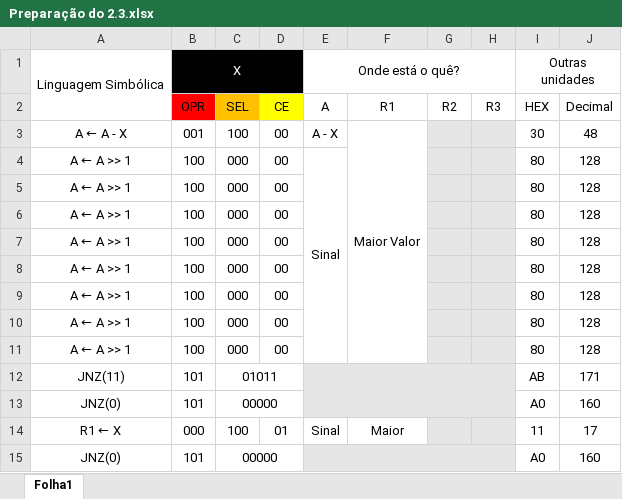
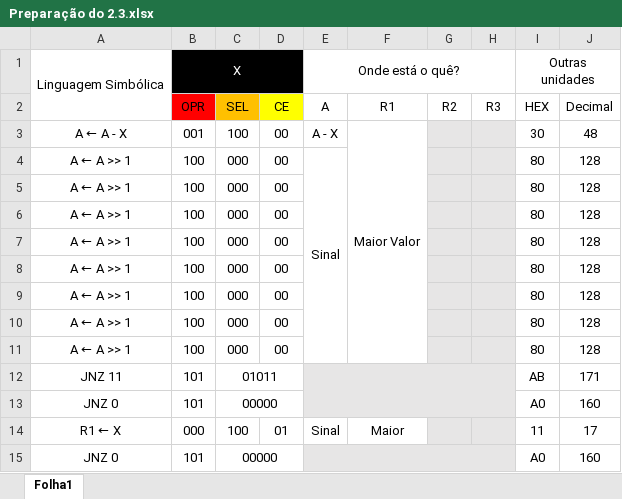
Before and after one commit to FEUP-MIEEC/LSDi, an Excel workbook: Aula_Pratica_05/Preparação/Esquemas de raciocínio/Preparação do 2.3.xlsx, sheet Folha1, drawn as a sheet; values as stored, in another font and other column widths than the file's, no borders; the diff names each change by its address in the sheet, - before the commit and + after, or states it on an @@ line.

```diff
--- a/Aula_Pratica_05/Preparação/Esquemas de raciocínio/Preparação do 2.3.xlsx (sheet Folha1)
+++ b/Aula_Pratica_05/Preparação/Esquemas de raciocínio/Preparação do 2.3.xlsx (sheet Folha1)
-A12: JNZ(11)
+A12: JNZ 11
-A13: JNZ(0)
+A13: JNZ 0
-A15: JNZ(0)
+A15: JNZ 0
```
Also changed, not shown: Aula_Pratica_05/Preparação/Esquemas de raciocínio/Preparação do 2.1.xlsx, Aula_Pratica_05/Preparação/Esquemas de raciocínio/Preparação do 2.2.xlsx, 1 other file.
